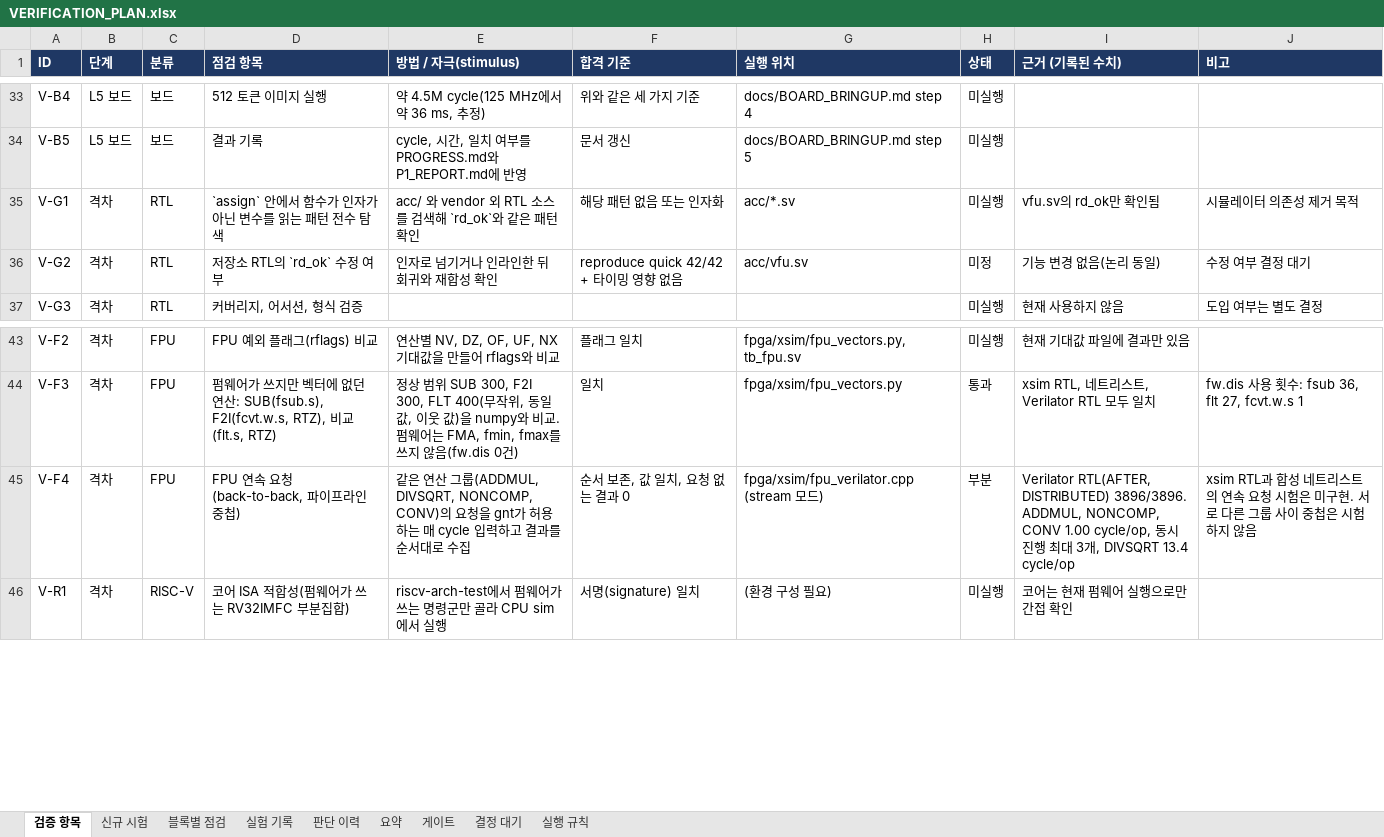
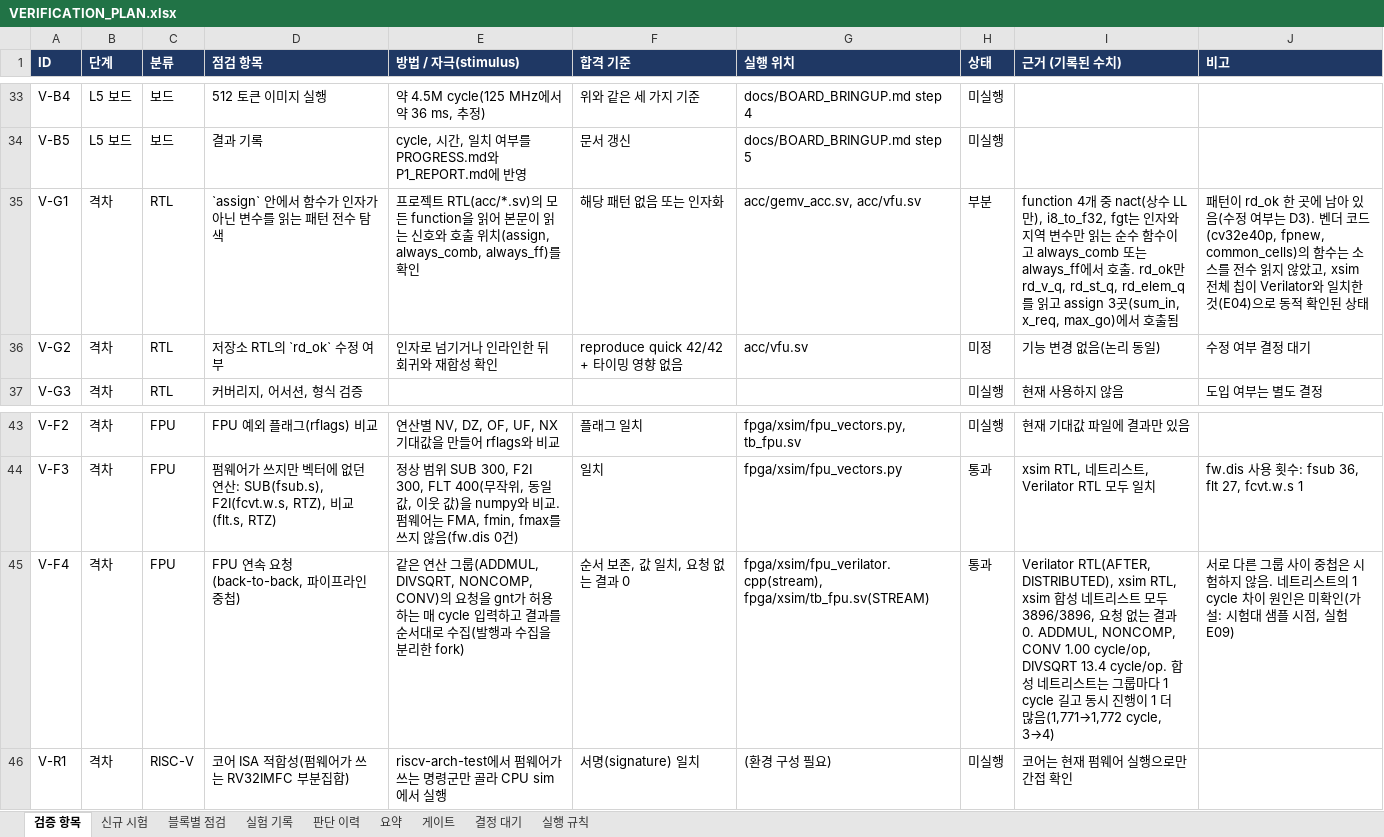
Before and after one commit to hyojin33kim/CV32E40P_Stories260K, an Excel workbook: docs/VERIFICATION_PLAN.xlsx, sheet 검증 항목, drawn as a sheet; only a part is shown, gaps mark what is left out; values as stored, in another font and other column widths than the file's, no borders; conditional formats not drawn; the diff names each change by its address in the sheet, - before the commit and + after, or states it on an @@ line.

```diff
--- a/docs/VERIFICATION_PLAN.xlsx (sheet 검증 항목)
+++ b/docs/VERIFICATION_PLAN.xlsx (sheet 검증 항목)
-E35 (방법 / 자극(stimulus)): acc/ 와 vendor 외 RTL 소스를 검색해 `rd_ok`와 같은 패턴 확인
+E35 (방법 / 자극(stimulus)): 프로젝트 RTL(acc/*.sv)의 모든 function을 읽어 본문이 읽는 신호와 호출 위치(assign, always_comb, always_ff)를 확인
-G35 (실행 위치): acc/*.sv
+G35 (실행 위치): acc/gemv_acc.sv, acc/vfu.sv
-H35 (상태): 미실행
+H35 (상태): 부분
-I35 (근거 (기록된 수치)): vfu.sv의 rd_ok만 확인됨
+I35 (근거 (기록된 수치)): function 4개 중 nact(상수 LL만), i8_to_f32, fgt는 인자와 지역 변수만 읽는 순수 함수이고 always_comb 또는 always_ff에서 호출. rd_ok만 rd_v_q, rd_st_q, rd_elem_q를 읽고 assign 3곳(sum_in, x_req, max_go)에서 호출됨
-J35 (비고): 시뮬레이터 의존성 제거 목적
+J35 (비고): 패턴이 rd_ok 한 곳에 남아 있음(수정 여부는 D3). 벤더 코드(cv32e40p, fpnew, common_cells)의 함수는 소스를 전수 읽지 않았고, xsim 전체 칩이 Verilator와 일치한 것(E04)으로 동적 확인된 상태
-E45 (방법 / 자극(stimulus)): …로 수집
+E45 (방법 / 자극(stimulus)): …로 수집(발행과 수집을 분리한 fork)
-G45 (실행 위치): fpga/xsim/fpu_verilator.cpp (stream 모드)
+G45 (실행 위치): fpga/xsim/fpu_verilator.cpp(stream), fpga/xsim/tb_fpu.sv(STREAM)
-H45 (상태): 부분
+H45 (상태): 통과
-I45 (근거 (기록된 수치)): Verilator RTL(AFTER, DISTRIBUTED) 3896/3896. ADDMUL, NONCOMP, CONV 1.00 cycle/op, 동시 진행 최대 3개, DIVSQRT 13.4 cycle/op
+I45 (근거 (기록된 수치)): Verilator RTL(AFTER, DISTRIBUTED), xsim RTL, xsim 합성 네트리스트 모두 3896/3896, 요청 없는 결과 0. ADDMUL, NONCOMP, CONV 1.00 cycle/op, DIVSQRT 13.4 cycle/op. 합성 네트리스트는 그룹마다 1 cycle 길고 동시 진행이 1 더 많음(1,771→1,772 cycle, 3→4)
-J45 (비고): xsim RTL과 합성 네트리스트의 연속 요청 시험은 미구현. 서로 다른 그룹 사이 중첩은 시험하지 않음
+J45 (비고): 서로 다른 그룹 사이 중첩은 시험하지 않음. 네트리스트의 1 cycle 차이 원인은 미확인(가설: 시험대 샘플 시점, 실험 E09)
```
Also changed, not shown: sheet 실험 기록, sheet 신규 시험, sheet 블록별 점검, 10 other files.
